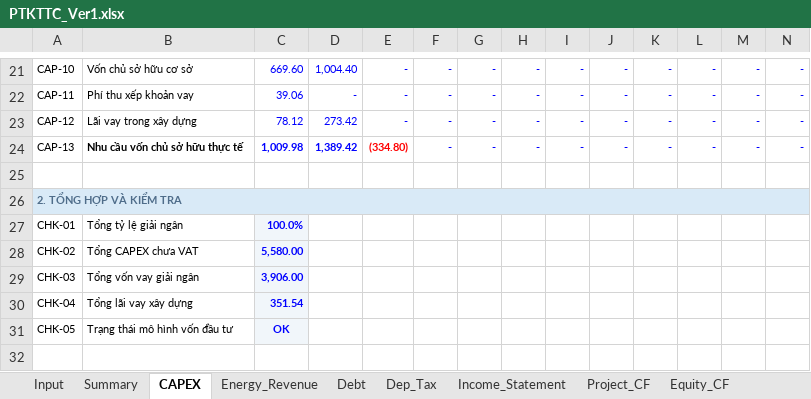
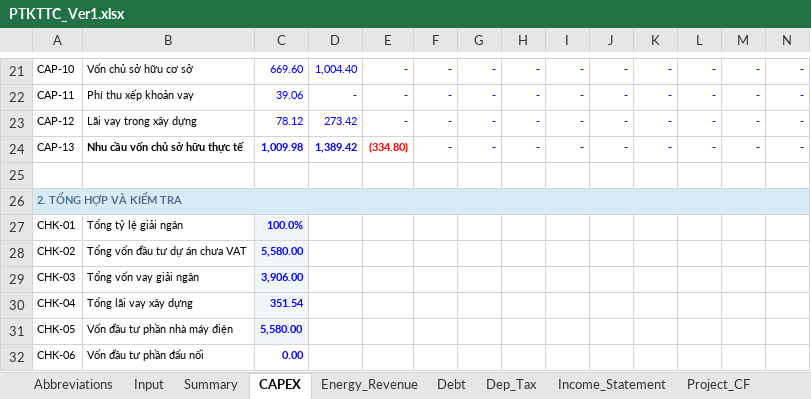
Before and after one commit to Hoang176/Phan-tich-tai-chinh, an Excel workbook: PTKTTC_Ver1.xlsx, sheet CAPEX, drawn as a sheet; only a part is shown, gaps mark what is left out; values as stored, in another font and other column widths than the file's, no borders; conditional formats not drawn; rows hold the shown columns only; the diff names each change by its address in the sheet, - before the commit and + after, or states it on an @@ line.

```diff
--- a/PTKTTC_Ver1.xlsx (sheet CAPEX)
+++ b/PTKTTC_Ver1.xlsx (sheet CAPEX)
+sheet tab: Abbreviations
-B28: Tổng CAPEX chưa VAT
+B28: Tổng vốn đầu tư dự án chưa VAT
-B31: Trạng thái mô hình vốn đầu tư
+B31: Vốn đầu tư phần nhà máy điện
-C31: OK
+C31: 5,580.00
+row 32: CHK-06 | Vốn đầu tư phần đấu nối | 0.00
```
Also changed, not shown: sheet Input, sheet Summary, sheet Debt, formulas that keep their value, charts or pictures.
